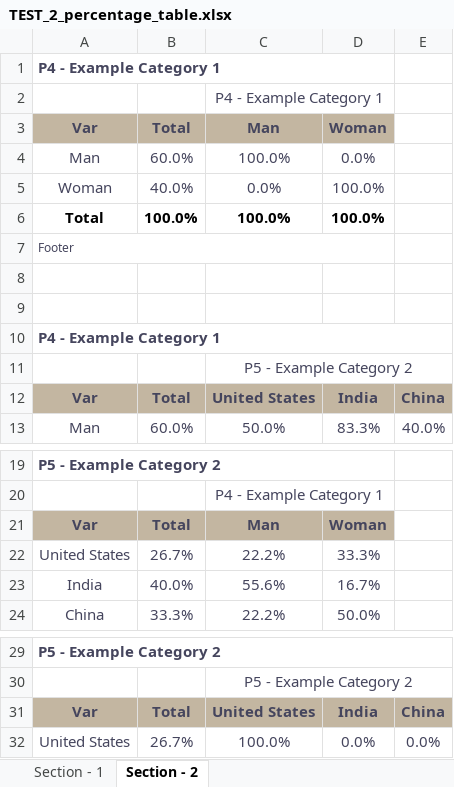
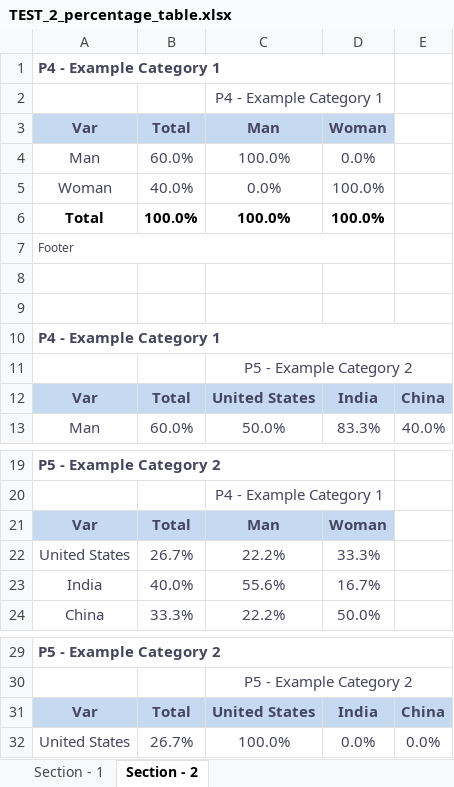
Before and after one commit to JoseMHU/Tabulation-generator-from-Pandas, an Excel workbook: results/TEST_2_percentage_table.xlsx, sheet Section - 2, drawn as a sheet; only a part is shown, gaps mark what is left out; values as stored, in another font and other column widths than the file's, no borders; the diff names each change by its address in the sheet, - before the commit and + after, or states it on an @@ line.

```diff
--- a/results/TEST_2_percentage_table.xlsx (sheet Section - 2)
+++ b/results/TEST_2_percentage_table.xlsx (sheet Section - 2)
-A3:D3 fill: #C3B6A1
+A3:D3 fill: #C5D9F1
-A12:E12 fill: #C3B6A1
+A12:E12 fill: #C5D9F1
-A21:D21 fill: #C3B6A1
+A21:D21 fill: #C5D9F1
-A31:E31 fill: #C3B6A1
+A31:E31 fill: #C5D9F1
```
Also changed, not shown: sheet Section - 1, results/TEST_0_absolute_value_table.xlsx, results/TEST_1_percentage_table.xlsx, 11 other files.
